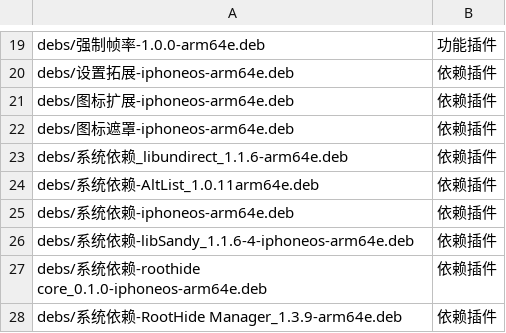
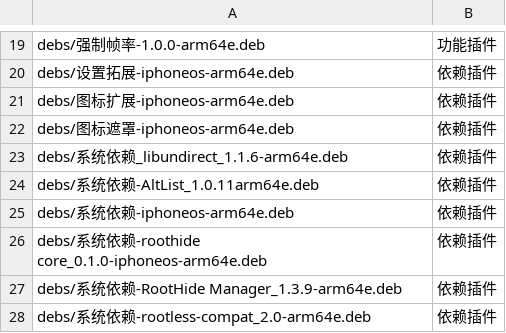
Before and after one commit to 154328106/repo, a TSV file: config/sections.tsv, drawn as a sheet; only a part is shown, gaps mark what is left out; the shorter side is filled out with more unchanged rows; the diff names each change by its address in the sheet, - before the commit and + after, or states it on an @@ line.

Commit message:
Remove 系统依赖-libSandy_1.1.6-4-iphoneos-arm64e

```diff
--- a/config/sections.tsv
+++ b/config/sections.tsv
-row 26: debs/系统依赖-libSandy_1.1.6-4-iphoneos-arm64e.deb | 依赖插件
```
Also changed, not shown: 1 other file.
